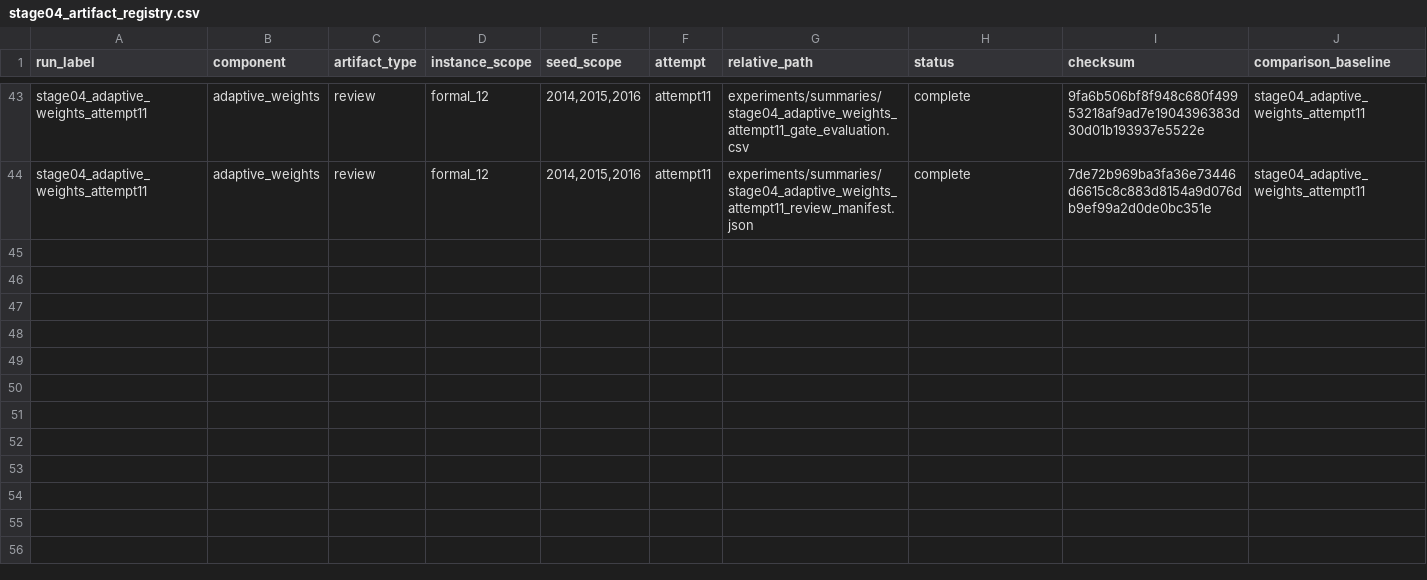
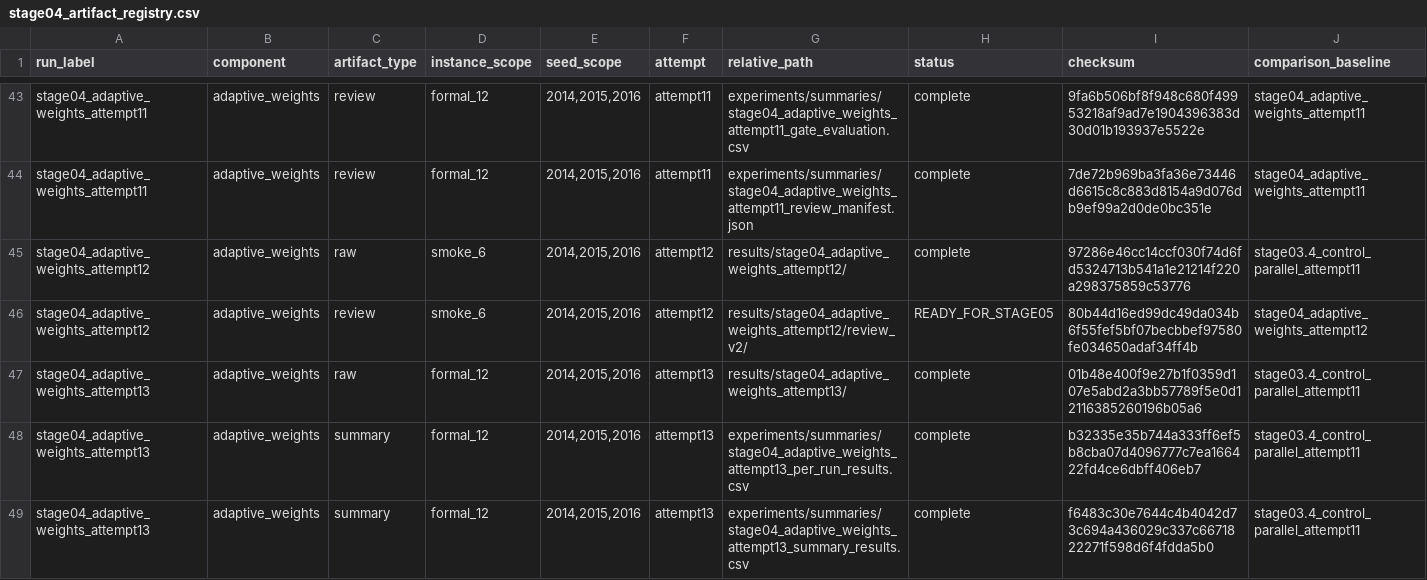
Before and after one commit to 0neblaze/FURP-2026-Yiyang-GUO-EVRP-TW, a CSV file: experiments/registries/stage04_artifact_registry.csv, drawn as a sheet; only a part is shown, gaps mark what is left out; rows hold the shown columns only; the diff covers the shown part only; the diff names each change by its address in the sheet, - before the commit and + after, or states it on an @@ line.

Commit message:
publish(stage04): accept v5 formal evidence

```diff
--- a/experiments/registries/stage04_artifact_registry.csv
+++ b/experiments/registries/stage04_artifact_registry.csv
+row 45: stage04_adaptive_weights_attempt12 | adaptive_weights | raw | smoke_6 | 2014,2015,2016 | attempt12 | results/stage04_adaptive_weights_attempt12/ | complete | 97286e46cc14ccf030f74d6fd5324713b541a1e21214f220a298375859c53776 | stage03.4_control_parallel_attempt11
+row 46: stage04_adaptive_weights_attempt12 | adaptive_weights | review | smoke_6 | 2014,2015,2016 | attempt12 | results/stage04_adaptive_weights_attempt12/review_v2/ | READY_FOR_STAGE05 | 80b44d16ed99dc49da034b6f55fef5bf07becbbef97580fe034650adaf34ff4b | stage04_adaptive_weights_attempt12
+row 47: stage04_adaptive_weights_attempt13 | adaptive_weights | raw | formal_12 | 2014,2015,2016 | attempt13 | results/stage04_adaptive_weights_attempt13/ | complete | 01b48e400f9e27b1f0359d107e5abd2a3bb57789f5e0d12116385260196b05a6 | stage03.4_control_parallel_attempt11
+row 48: stage04_adaptive_weights_attempt13 | adaptive_weights | summary | formal_12 | 2014,2015,2016 | attempt13 | experiments/summaries/stage04_adaptive_weights_attempt13_per_run_results.csv | complete | b32335e35b744a333ff6ef5b8cba07d4096777c7ea166422fd4ce6dbff406eb7 | stage03.4_control_parallel_attempt11
+row 49: stage04_adaptive_weights_attempt13 | adaptive_weights | summary | formal_12 | 2014,2015,2016 | attempt13 | experiments/summaries/stage04_adaptive_weights_attempt13_summary_results.csv | complete | f6483c30e7644c4b4042d73c694a436029c337c6671822271f598d6f4fdda5b0 | stage03.4_control_parallel_attempt11
```
Also changed, not shown: 4 added rows elsewhere in this file, 9 other files.
